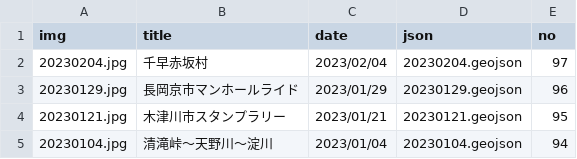
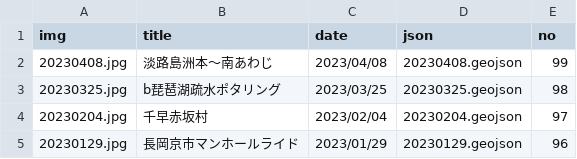
Before and after one commit to termat/potaling, a CSV file: public/pota_data.csv, drawn as a sheet; only a part is shown; the shorter side is filled out with more unchanged rows.

```diff
--- a/public/pota_data.csv
+++ b/public/pota_data.csv
@@ -1,2 +1,4 @@
 img,title,date,json,no
+20230408.jpg,淡路島洲本～南あわじ,2023/04/08,20230408.geojson,99
+20230325.jpg,b琵琶湖疏水ポタリング,2023/03/25,20230325.geojson,98
 20230204.jpg,千早赤坂村,2023/02/04,20230204.geojson,97
```
Also changed, not shown: 4 other files.
